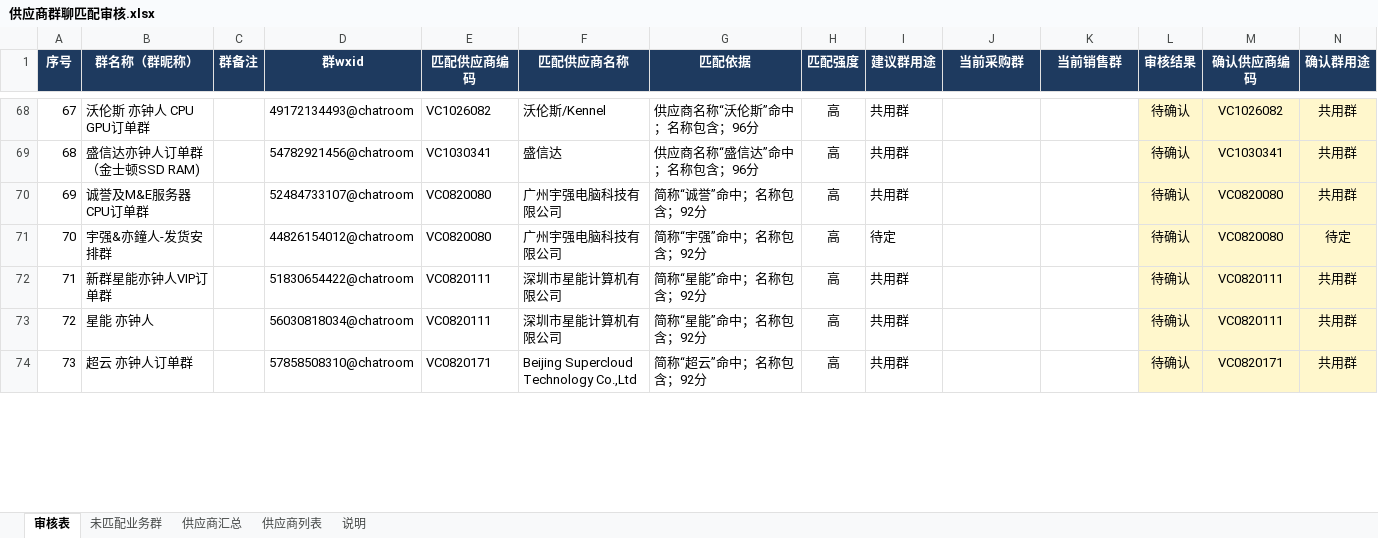
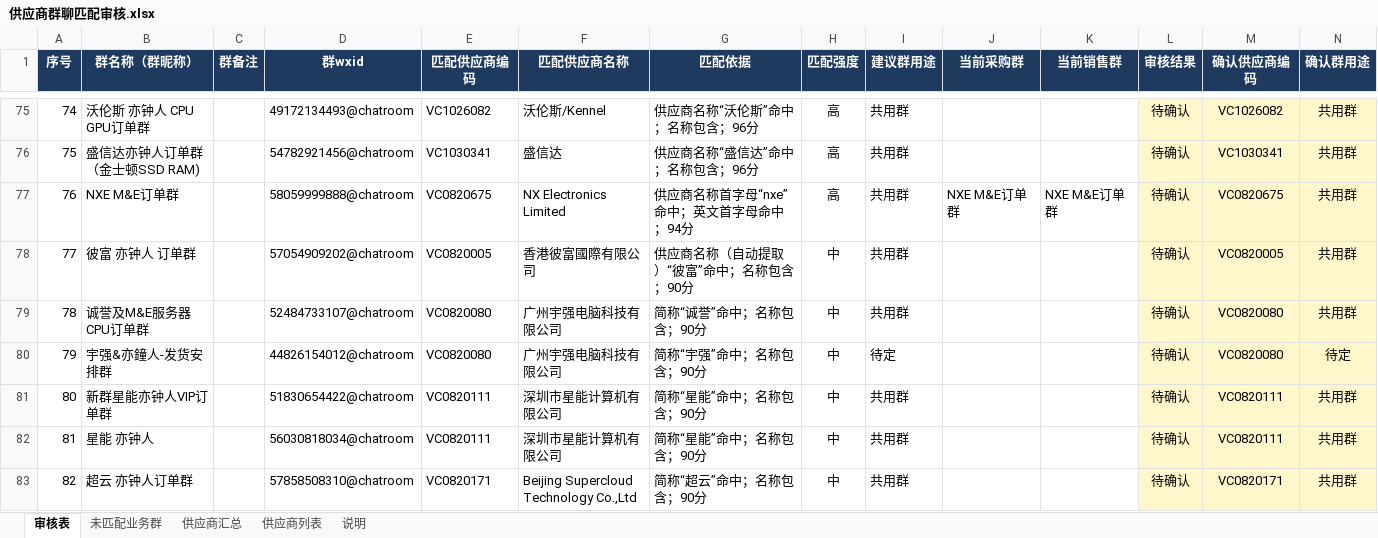
Before and after one commit to SuJinbiao-kooboo/CRM, an Excel workbook: Reference/供应商群聊匹配审核.xlsx, sheet 审核表, drawn as a sheet; only a part is shown, gaps mark what is left out; values as stored, in another font and other column widths than the file's, no borders; table styles not drawn; addresses are those after the commit; rows hold the shown columns only; the diff covers the shown part only; the diff names each change by its address in the sheet, - before the commit and + after, or states it on an @@ line.

Commit message:
docs(crm): 完善供应商群聊匹配审核表

```diff
--- a/Reference/供应商群聊匹配审核.xlsx (sheet 审核表)
+++ b/Reference/供应商群聊匹配审核.xlsx (sheet 审核表)
@@ column A (序号) renumbered from row 17 down @@
+row 77: 76 | NXE M&E订单群 |  | 58059999888@chatroom | VC0820675 | NX Electronics Limited | 供应商名称首字母“nxe”命中；英文首字母命中；94分 | 高 | 共用群 | NXE M&E订单群 | NXE M&E订单群 | 待确认 | VC0820675 | 共用群
+row 78: 77 | 彼富 亦钟人 订单群 |  | 57054909202@chatroom | VC0820005 | 香港彼富國際有限公司 | 供应商名称（自动提取）“彼富”命中；名称包含；90分 | 中 | 共用群 |  |  | 待确认 | VC0820005 | 共用群
-G79 (匹配依据): 简称“诚誉”命中；名称包含；92分
+G79 (匹配依据): 简称“诚誉”命中；名称包含；90分
-H79:H83 (匹配强度): 高
+H79:H83 (匹配强度): 中
-G80 (匹配依据): 简称“宇强”命中；名称包含；92分
+G80 (匹配依据): 简称“宇强”命中；名称包含；90分
-G81:G82 (匹配依据): 简称“星能”命中；名称包含；92分
+G81:G82 (匹配依据): 简称“星能”命中；名称包含；90分
-G83 (匹配依据): 简称“超云”命中；名称包含；92分
+G83 (匹配依据): 简称“超云”命中；名称包含；90分
```
Also changed, not shown: 21 added rows and 64 edited cells elsewhere in this sheet, sheet 未匹配业务群, sheet 供应商汇总, sheet 说明, sheet 供应商列表.
